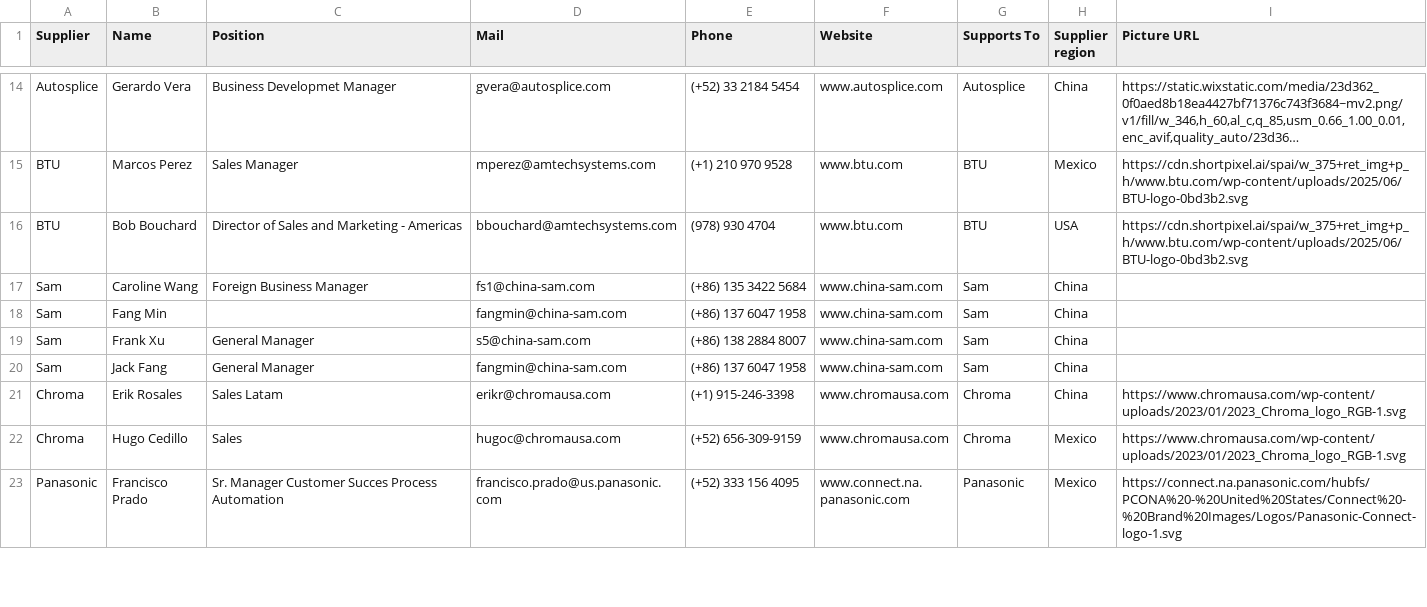
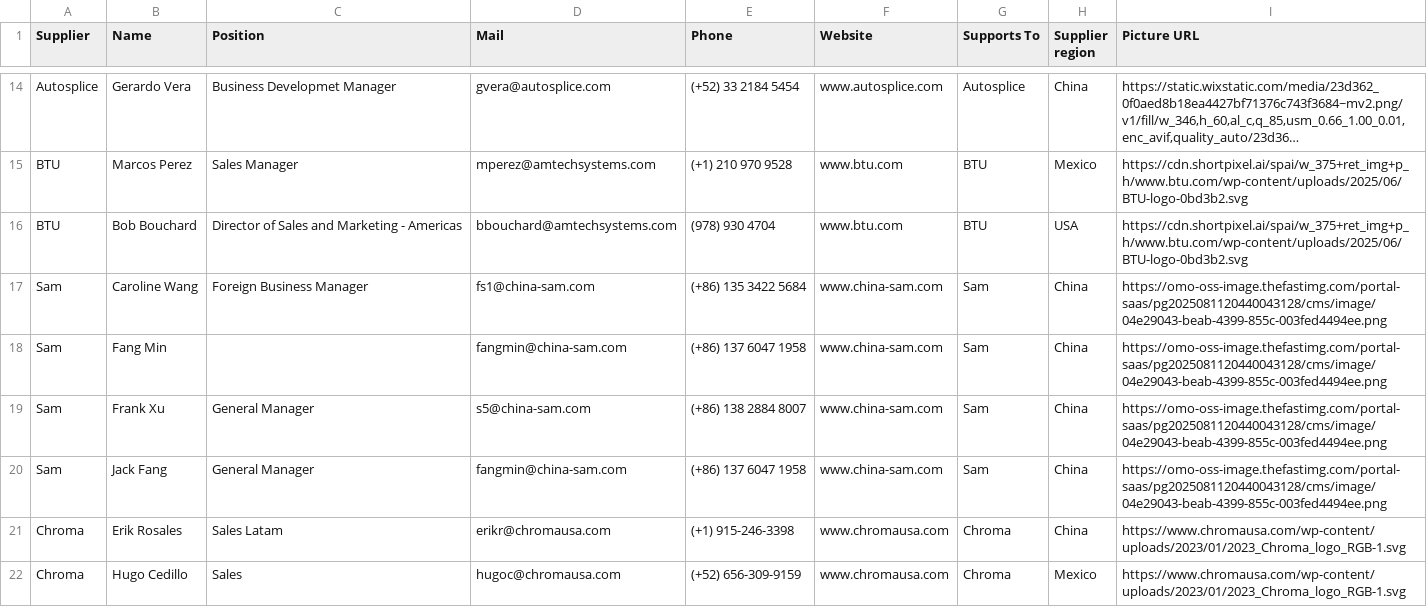
Before and after one commit to moi6k2/Directory, a CSV file: Base de datos.csv, drawn as a sheet; only a part is shown, gaps mark what is left out; the shorter side is filled out with more unchanged rows; long unchanged cells end in ….

Commit message:
Update Base de datos.csv

```diff
--- a/Base de datos.csv
+++ b/Base de datos.csv
@@ -16,6 +16,6 @@ BTU,Marcos Perez,Sales Manager,mperez@amtechsystems.com,(+1) 210 970 9528,www.bt
 BTU,Bob Bouchard,Director of Sales and Marketing - Americas,bbouchard@amtechsystems.com,(978) 930 4704,www.btu.com,BTU,USA,https://cdn.shortpixel.ai/spai/w_375+ret_img+p_h/www.btu.com/wp-content/uploads/2025/06/BTU-logo-0bd3b2.svg
-Sam,Caroline Wang,Foreign Business Manager,fs1@china-sam.com,(+86) 135 3422 5684,www.china-sam.com,Sam,China,
-Sam,Fang Min,,fangmin@china-sam.com,(+86) 137 6047 1958,www.china-sam.com,Sam,China,
-Sam,Frank Xu,General Manager,s5@china-sam.com,(+86) 138 2884 8007,www.china-sam.com,Sam,China,
-Sam,Jack Fang,General Manager,fangmin@china-sam.com,(+86) 137 6047 1958,www.china-sam.com,Sam,China,
+Sam,Caroline Wang,Foreign Business Manager,fs1@china-sam.com,(+86) 135 3422 5684,www.china-sam.com,Sam,China,https://omo-oss-image.thefastimg.com/portal-saas/pg2025081120440043128/cms/image/04e29043-beab-4399-855c-003fed4494ee.png
+Sam,Fang Min,,fangmin@china-sam.com,(+86) 137 6047 1958,www.china-sam.com,Sam,China,https://omo-oss-image.thefastimg.com/portal-saas/pg2025081120440043128/cms/image/04e29043-beab-4399-855c-003fed4494ee.png
+Sam,Frank Xu,General Manager,s5@china-sam.com,(+86) 138 2884 8007,www.china-sam.com,Sam,China,https://omo-oss-image.thefastimg.com/portal-saas/pg2025081120440043128/cms/image/04e29043-beab-4399-855c-003fed4494ee.png
+Sam,Jack Fang,General Manager,fangmin@china-sam.com,(+86) 137 6047 1958,www.china-sam.com,Sam,China,https://omo-oss-image.thefastimg.com/portal-saas/pg2025081120440043128/cms/image/04e29043-beab-4399-855c-003fed4494ee.png
 Chroma,Erik Rosales,Sales Latam,erikr@chromausa.com,(+1) 915-246-3398,www.chromausa.com,Chroma,China,https://www.chromausa.com/wp-content/uploads/2023/01/2023_Chroma_logo_RGB-1.svg
```
